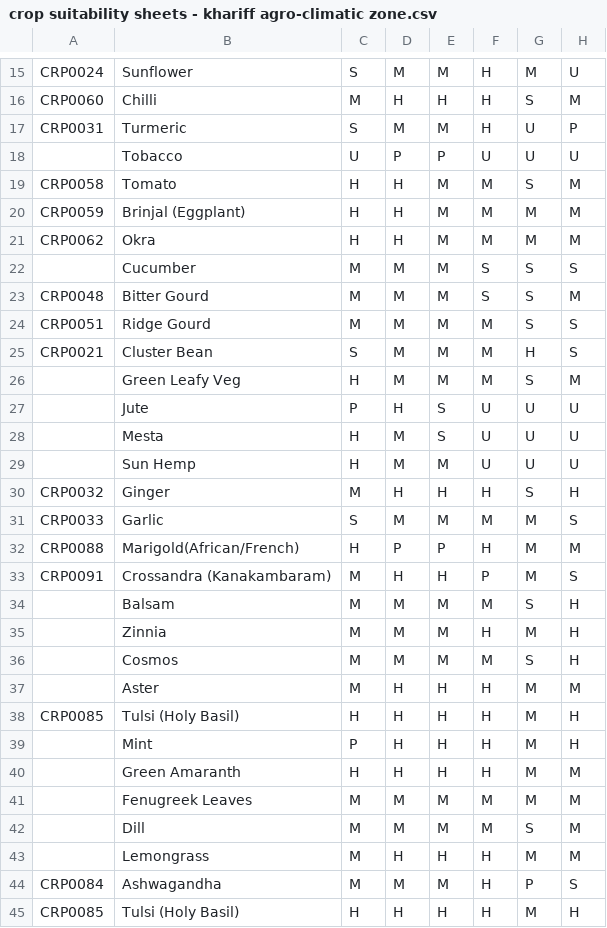
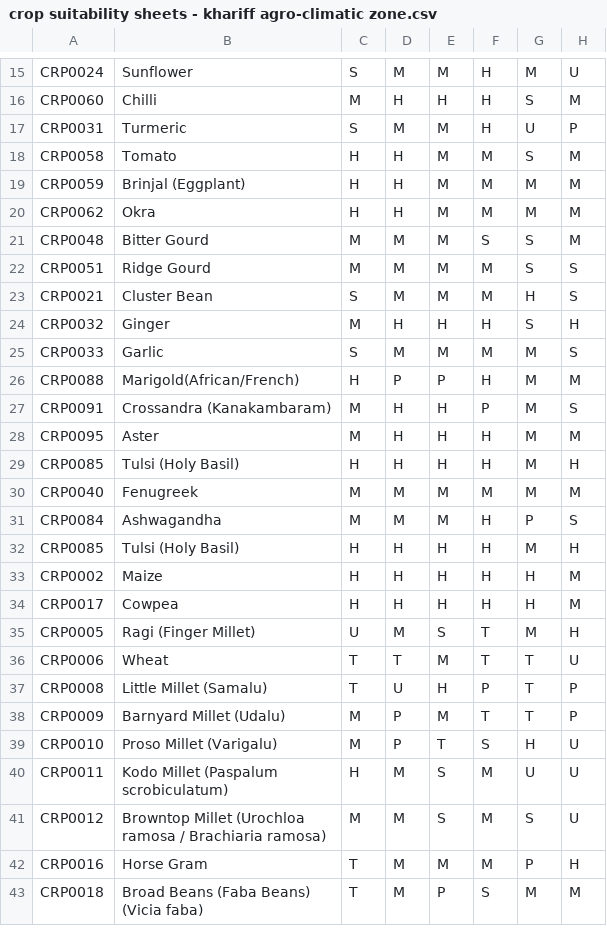
Before and after one commit to prachitiwari121/rythulab, a CSV file: rythulab/sheets/step1/crop suitability sheets - khariff agro-climatic zone.csv, drawn as a sheet; only a part is shown, gaps mark what is left out; the shorter side is filled out with more unchanged rows; the diff covers the shown part only.

```diff
--- a/rythulab/sheets/step1/crop suitability sheets - khariff agro-climatic zone.csv
+++ b/rythulab/sheets/step1/crop suitability sheets - khariff agro-climatic zone.csv
@@ -17,3 +17,2 @@ CRP0060,Chilli,M,H,H,H,S,M
 CRP0031,Turmeric,S,M,M,H,U,P
-,Tobacco,U,P,P,U,U,U
 CRP0058,Tomato,H,H,M,M,S,M
@@ -21,3 +20,2 @@ CRP0059,Brinjal (Eggplant),H,H,M,M,M,M
 CRP0062,Okra,H,H,M,M,M,M
-,Cucumber,M,M,M,S,S,S
 CRP0048,Bitter Gourd,M,M,M,S,S,M
@@ -25,6 +23,2 @@ CRP0051,Ridge Gourd,M,M,M,M,S,S
 CRP0021,Cluster Bean,S,M,M,M,H,S
-,Green Leafy Veg,H,M,M,M,S,M
-,Jute,P,H,S,U,U,U
-,Mesta,H,M,S,U,U,U
-,Sun Hemp,H,M,M,U,U,U
 CRP0032,Ginger,M,H,H,H,S,H
@@ -33,12 +27,5 @@ CRP0088,Marigold(African/French),H,P,P,H,M,M
 CRP0091,Crossandra (Kanakambaram),M,H,H,P,M,S
-,Balsam,M,M,M,M,S,H
-,Zinnia,M,M,M,H,M,H
-,Cosmos,M,M,M,M,S,H
-,Aster,M,H,H,H,M,M
+CRP0095,Aster,M,H,H,H,M,M
 CRP0085,Tulsi (Holy Basil),H,H,H,H,M,H
-,Mint,P,H,H,H,M,H
-,Green Amaranth,H,H,H,H,M,M
-,Fenugreek Leaves,M,M,M,M,M,M
-,Dill,M,M,M,M,S,M
-,Lemongrass,M,H,H,H,M,M
+CRP0040,Fenugreek,M,M,M,M,M,M
 CRP0084,Ashwagandha,M,M,M,H,P,S
```
Also changed, not shown: 14 removed rows elsewhere in this file, rythulab/sheets/crop_details/4.Leafy_and_Vegetable_Matrix - Sheet1.csv, rythulab/sheets/step1/crop suitability sheets - rabi.csv, 1 other file.
